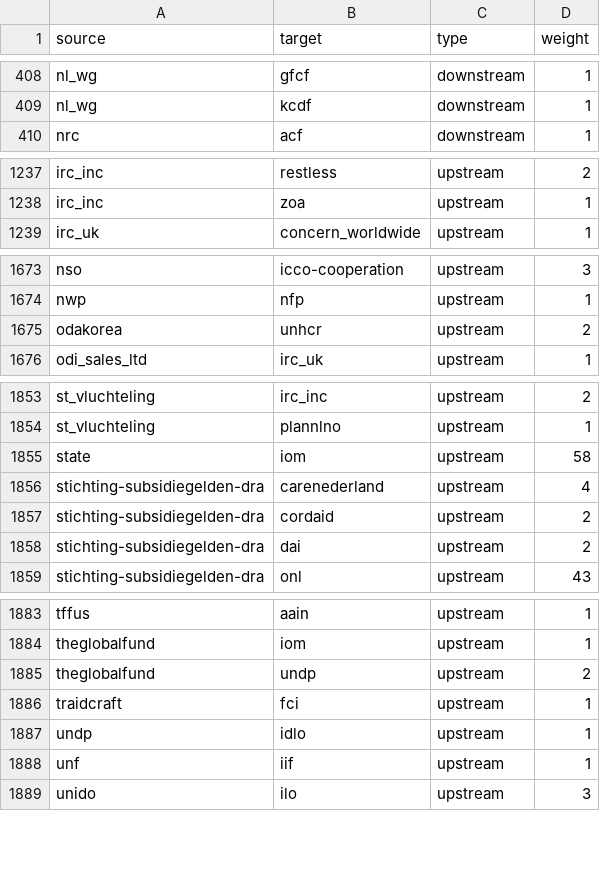
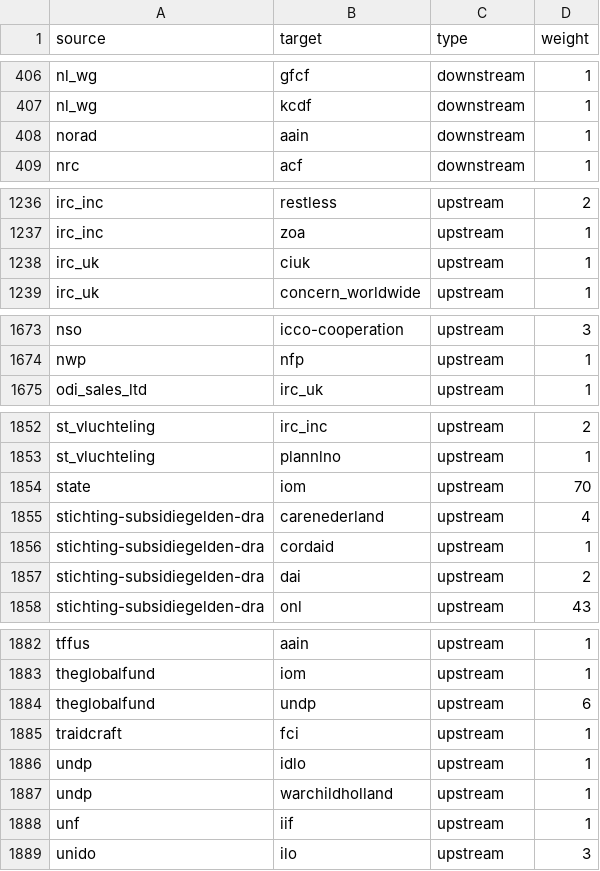
Before and after one commit to andylolz/traceability, a CSV file: links.csv, drawn as a sheet; only a part is shown, gaps mark what is left out; the diff covers the shown part only.

```diff
--- a/links.csv
+++ b/links.csv
@@ -409,2 +407,3 @@ nl_wg,gfcf,downstream,1
 nl_wg,kcdf,downstream,1
+norad,aain,downstream,1
 nrc,acf,downstream,1
@@ -1238,2 +1237,3 @@ irc_inc,restless,upstream,2
 irc_inc,zoa,upstream,1
+irc_uk,ciuk,upstream,1
 irc_uk,concern_worldwide,upstream,1
@@ -1674,3 +1674,2 @@ nso,icco-cooperation,upstream,3
 nwp,nfp,upstream,1
-odakorea,unhcr,upstream,2
 odi_sales_ltd,irc_uk,upstream,1
@@ -1854,5 +1853,5 @@ st_vluchteling,irc_inc,upstream,2
 st_vluchteling,plannlno,upstream,1
-state,iom,upstream,58
+state,iom,upstream,70
 stichting-subsidiegelden-dra,carenederland,upstream,4
-stichting-subsidiegelden-dra,cordaid,upstream,2
+stichting-subsidiegelden-dra,cordaid,upstream,1
 stichting-subsidiegelden-dra,dai,upstream,2
@@ -1884,5 +1883,6 @@ tffus,aain,upstream,1
 theglobalfund,iom,upstream,1
-theglobalfund,undp,upstream,2
+theglobalfund,undp,upstream,6
 traidcraft,fci,upstream,1
 undp,idlo,upstream,1
+undp,warchildholland,upstream,1
 unf,iif,upstream,1
```
Also changed, not shown: 2 removed rows and 16 edited cells elsewhere in this file.
